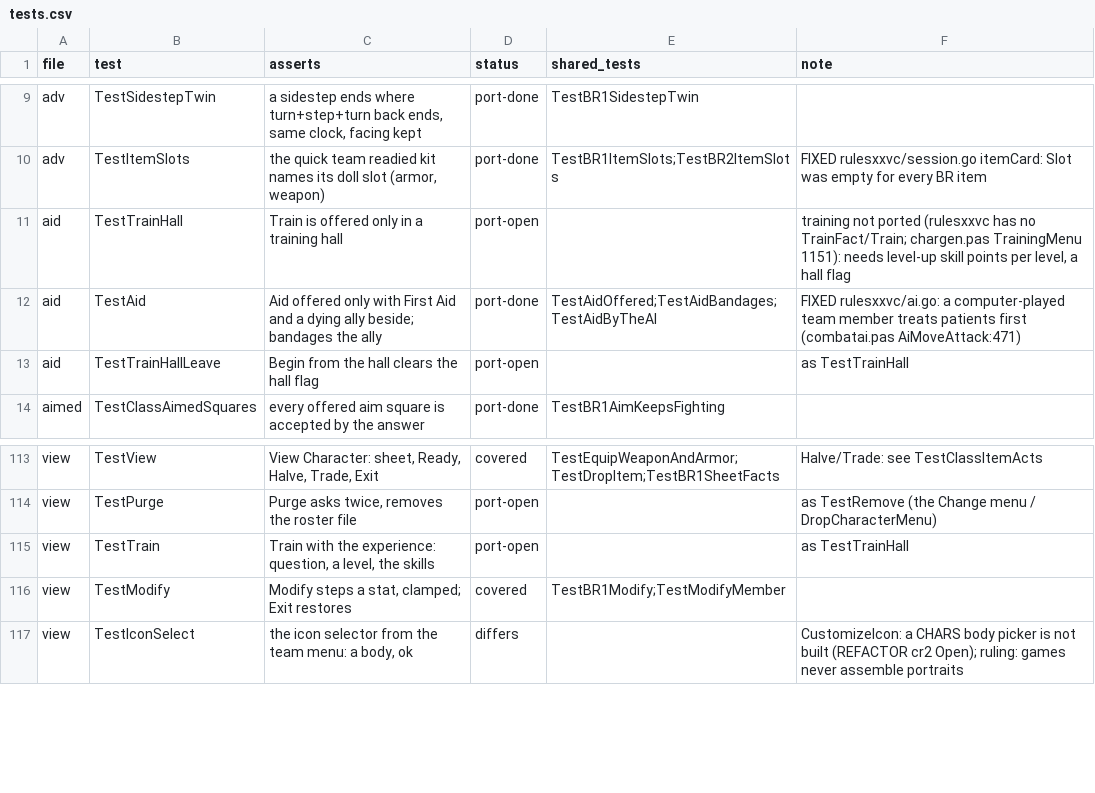
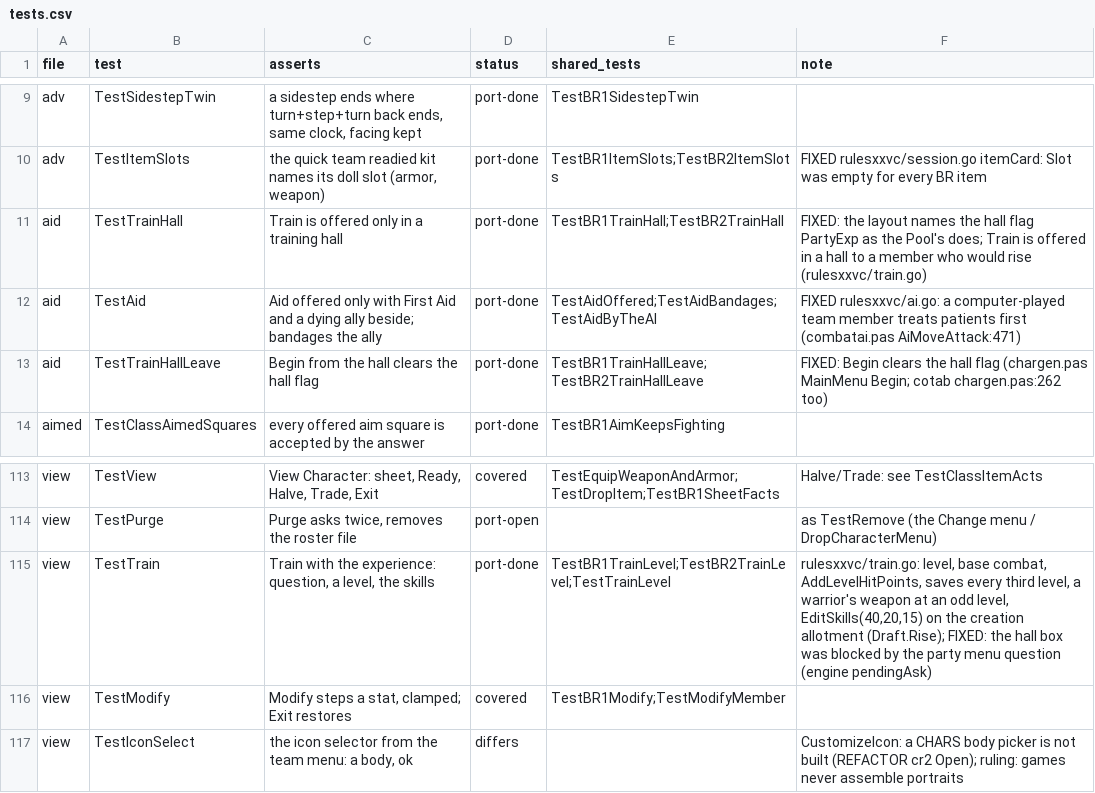
Before and after one commit to memmaker/gobox-engine, a CSV file: tracks/br1-parity/tests.csv, drawn as a sheet; only a part is shown, gaps mark what is left out.

```diff
--- a/tracks/br1-parity/tests.csv
+++ b/tracks/br1-parity/tests.csv
@@ -10,5 +10,5 @@ adv,TestSidestepTwin,"a sidestep ends where turn+step+turn back ends, same clock
 adv,TestItemSlots,"the quick team readied kit names its doll slot (armor, weapon)",port-done,TestBR1ItemSlots;TestBR2ItemSlots,FIXED rulesxxvc/session.go itemCard: Slot was empty for every BR item
-aid,TestTrainHall,Train is offered only in a training hall,port-open,,"training not ported (rulesxxvc has no TrainFact/Train; chargen.pas TrainingMenu 1151): needs level-up skill points per level, a hall flag"
+aid,TestTrainHall,Train is offered only in a training hall,port-done,TestBR1TrainHall;TestBR2TrainHall,FIXED: the layout names the hall flag PartyExp as the Pool's does; Train is offered in a hall to a member who would rise (rulesxxvc/train.go)
 aid,TestAid,Aid offered only with First Aid and a dying ally beside; bandages the ally,port-done,TestAidOffered;TestAidBandages;TestAidByTheAI,FIXED rulesxxvc/ai.go: a computer-played team member treats patients first (combatai.pas AiMoveAttack:471)
-aid,TestTrainHallLeave,Begin from the hall clears the hall flag,port-open,,as TestTrainHall
+aid,TestTrainHallLeave,Begin from the hall clears the hall flag,port-done,TestBR1TrainHallLeave;TestBR2TrainHallLeave,FIXED: Begin clears the hall flag (chargen.pas MainMenu Begin; cotab chargen.pas:262 too)
 aimed,TestClassAimedSquares,every offered aim square is accepted by the answer,port-done,TestBR1AimKeepsFighting,
@@ -114,3 +114,3 @@ view,TestView,"View Character: sheet, Ready, Halve, Trade, Exit",covered,TestEqu
 view,TestPurge,"Purge asks twice, removes the roster file",port-open,,as TestRemove (the Change menu / DropCharacterMenu)
-view,TestTrain,"Train with the experience: question, a level, the skills",port-open,,as TestTrainHall
+view,TestTrain,"Train with the experience: question, a level, the skills",port-done,TestBR1TrainLevel;TestBR2TrainLevel;TestTrainLevel,"rulesxxvc/train.go: level, base combat, AddLevelHitPoints, saves every third level, a warrior's weapon at an odd level, EditSkills(40,20,15) on the creation allotment (Draft.Rise); FIXED: the hall box was blocked by the party menu question (engine pendingAsk)"
 view,TestModify,"Modify steps a stat, clamped; Exit restores",covered,TestBR1Modify;TestModifyMember,
```
Also changed, not shown: 31 other files.
